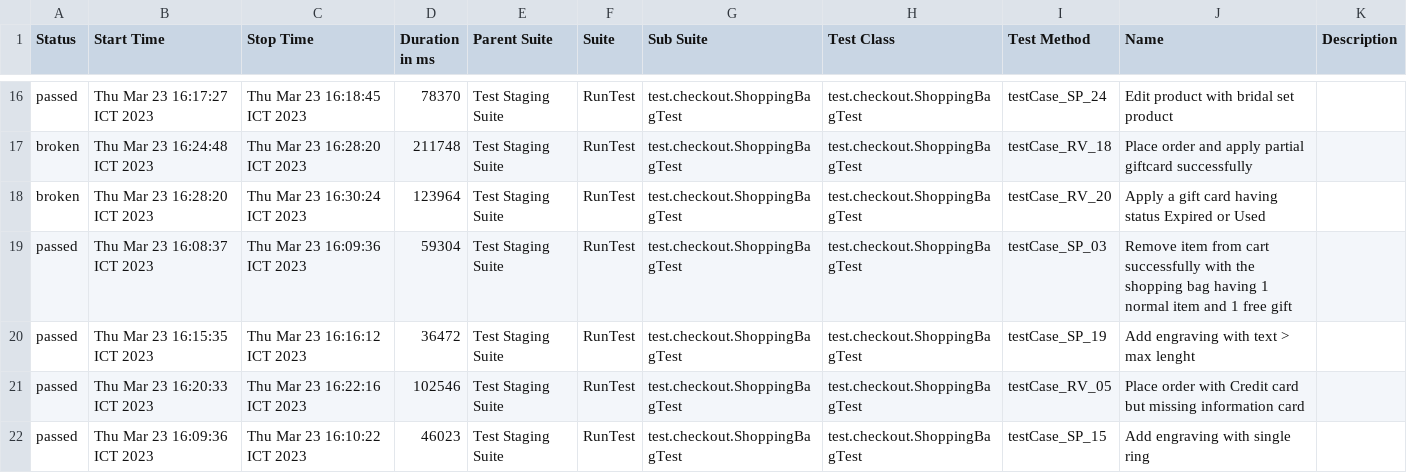
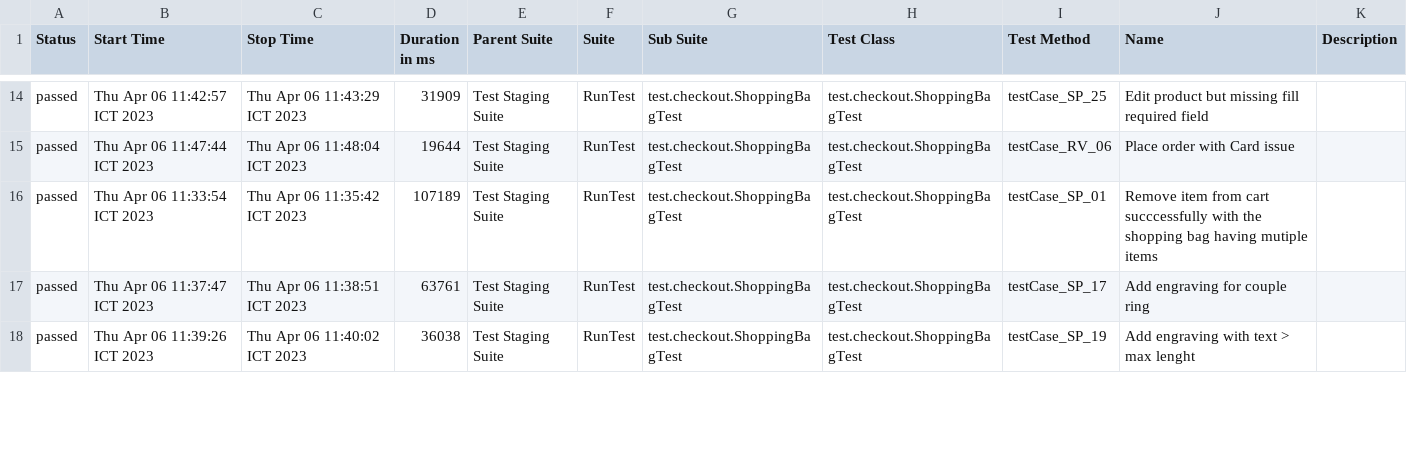
Before and after one commit to thuydung1801/automation-testing, a CSV file: allure-report/data/suites.csv, drawn as a sheet; only a part is shown, gaps mark what is left out; the diff covers the shown part only.

Commit message:
Update code Checkout

```diff
--- a/allure-report/data/suites.csv
+++ b/allure-report/data/suites.csv
@@ -16,7 +14,5 @@
-"passed","Thu Mar 23 16:17:27 ICT 2023","Thu Mar 23 16:18:45 ICT 2023","78370","Test Staging Suite","RunTest","test.checkout.ShoppingBagTest","test.checkout.ShoppingBagTest","testCase_SP_24","Edit product with bridal set product",""
-"broken","Thu Mar 23 16:24:48 ICT 2023","Thu Mar 23 16:28:20 ICT 2023","211748","Test Staging Suite","RunTest","test.checkout.ShoppingBagTest","test.checkout.ShoppingBagTest","testCase_RV_18","Place order and apply partial giftcard  successfully",""
-"broken","Thu Mar 23 16:28:20 ICT 2023","Thu Mar 23 16:30:24 ICT 2023","123964","Test Staging Suite","RunTest","test.checkout.ShoppingBagTest","test.checkout.ShoppingBagTest","testCase_RV_20","Apply a gift card having status Expired or Used",""
-"passed","Thu Mar 23 16:08:37 ICT 2023","Thu Mar 23 16:09:36 ICT 2023","59304","Test Staging Suite","RunTest","test.checkout.ShoppingBagTest","test.checkout.ShoppingBagTest","testCase_SP_03","Remove item from cart successfully with the shopping bag having 1 normal item and 1 free gift",""
-"passed","Thu Mar 23 16:15:35 ICT 2023","Thu Mar 23 16:16:12 ICT 2023","36472","Test Staging Suite","RunTest","test.checkout.ShoppingBagTest","test.checkout.ShoppingBagTest","testCase_SP_19","Add engraving with text > max lenght",""
-"passed","Thu Mar 23 16:20:33 ICT 2023","Thu Mar 23 16:22:16 ICT 2023","102546","Test Staging Suite","RunTest","test.checkout.ShoppingBagTest","test.checkout.ShoppingBagTest","testCase_RV_05","Place order with Credit card but missing information card",""
-"passed","Thu Mar 23 16:09:36 ICT 2023","Thu Mar 23 16:10:22 ICT 2023","46023","Test Staging Suite","RunTest","test.checkout.ShoppingBagTest","test.checkout.ShoppingBagTest","testCase_SP_15","Add engraving with single ring",""
+"passed","Thu Apr 06 11:42:57 ICT 2023","Thu Apr 06 11:43:29 ICT 2023","31909","Test Staging Suite","RunTest","test.checkout.ShoppingBagTest","test.checkout.ShoppingBagTest","testCase_SP_25","Edit product but missing fill required field",""
+"passed","Thu Apr 06 11:47:44 ICT 2023","Thu Apr 06 11:48:04 ICT 2023","19644","Test Staging Suite","RunTest","test.checkout.ShoppingBagTest","test.checkout.ShoppingBagTest","testCase_RV_06","Place order with Card issue",""
+"passed","Thu Apr 06 11:33:54 ICT 2023","Thu Apr 06 11:35:42 ICT 2023","107189","Test Staging Suite","RunTest","test.checkout.ShoppingBagTest","test.checkout.ShoppingBagTest","testCase_SP_01","Remove item from cart succcessfully with the shopping bag having mutiple items",""
+"passed","Thu Apr 06 11:37:47 ICT 2023","Thu Apr 06 11:38:51 ICT 2023","63761","Test Staging Suite","RunTest","test.checkout.ShoppingBagTest","test.checkout.ShoppingBagTest","testCase_SP_17","Add engraving for couple ring",""
+"passed","Thu Apr 06 11:39:26 ICT 2023","Thu Apr 06 11:40:02 ICT 2023","36038","Test Staging Suite","RunTest","test.checkout.ShoppingBagTest","test.checkout.ShoppingBagTest","testCase_SP_19","Add engraving with text > max lenght",""
```
Also changed, not shown: 1 added row, 4 removed rows and 61 edited cells elsewhere in this file, 36 other files.
